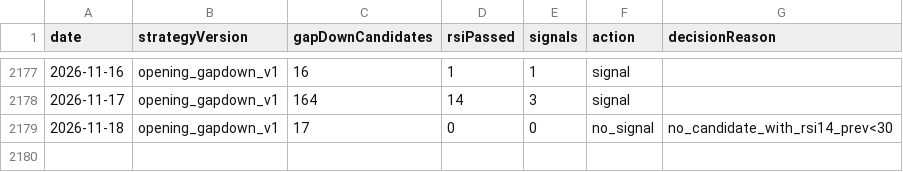
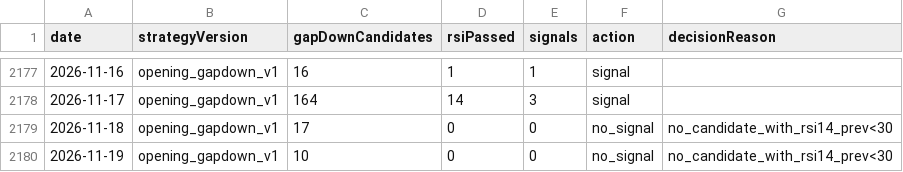
Before and after one commit to jkdevjob/jkquant, a CSV file: data/opening-gapdown-research/decisions.csv, drawn as a sheet; only a part is shown, gaps mark what is left out; the diff names each change by its address in the sheet, - before the commit and + after, or states it on an @@ line.

```diff
--- a/data/opening-gapdown-research/decisions.csv
+++ b/data/opening-gapdown-research/decisions.csv
+row 2180: 2026-11-19 | opening_gapdown_v1 | 10 | 0 | 0 | no_signal | no_candidate_with_rsi14_prev<30
```
Also changed, not shown: 24 other files.
